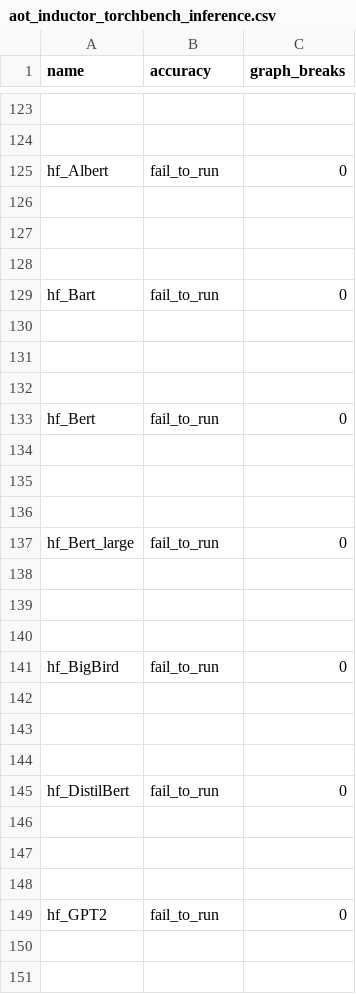
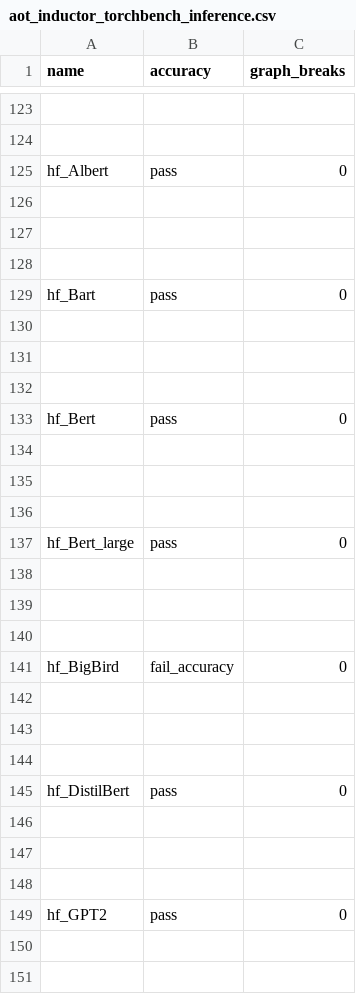
Before and after one commit to dbolovetoa/pytorch, a CSV file: benchmarks/dynamo/ci_expected_accuracy/aot_inductor_torchbench_inference.csv, drawn as a sheet; only a part is shown, gaps mark what is left out; the diff covers the shown part only; the diff names each change by its address in the sheet, - before the commit and + after, or states it on an @@ line.

```diff
--- a/benchmarks/dynamo/ci_expected_accuracy/aot_inductor_torchbench_inference.csv
+++ b/benchmarks/dynamo/ci_expected_accuracy/aot_inductor_torchbench_inference.csv
-B125 (accuracy): fail_to_run
+B125 (accuracy): pass
-B129 (accuracy): fail_to_run
+B129 (accuracy): pass
-B133 (accuracy): fail_to_run
+B133 (accuracy): pass
-B137 (accuracy): fail_to_run
+B137 (accuracy): pass
-B141 (accuracy): fail_to_run
+B141 (accuracy): fail_accuracy
-B145 (accuracy): fail_to_run
+B145 (accuracy): pass
-B149 (accuracy): fail_to_run
+B149 (accuracy): pass
```
Also changed, not shown: 8 added rows, 8 removed rows and 4 edited cells elsewhere in this file, benchmarks/dynamo/ci_expected_accuracy/aot_eager_torchbench_training.csv, benchmarks/dynamo/ci_expected_accuracy/dynamic_aot_eager_torchbench_training.csv, 13 other files.
